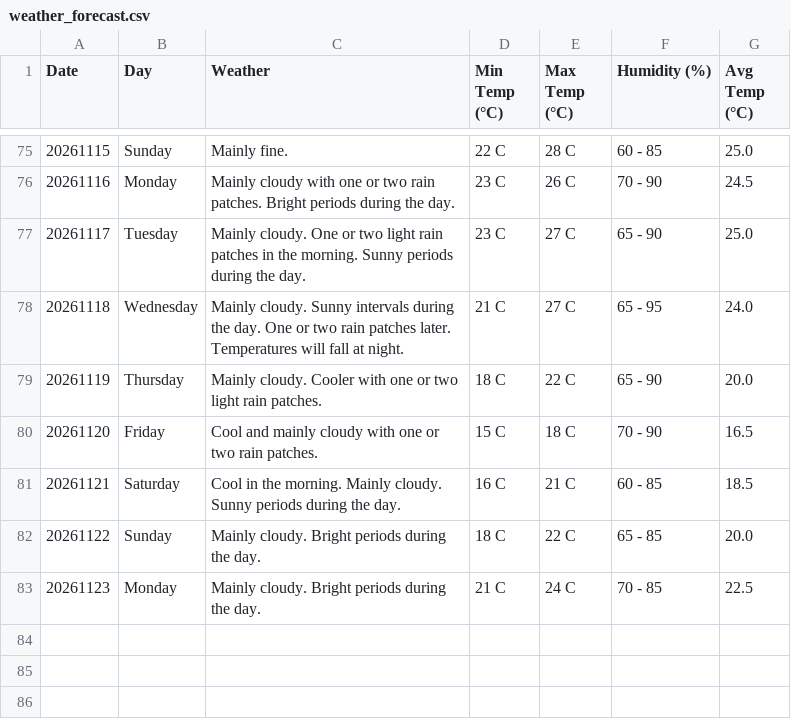
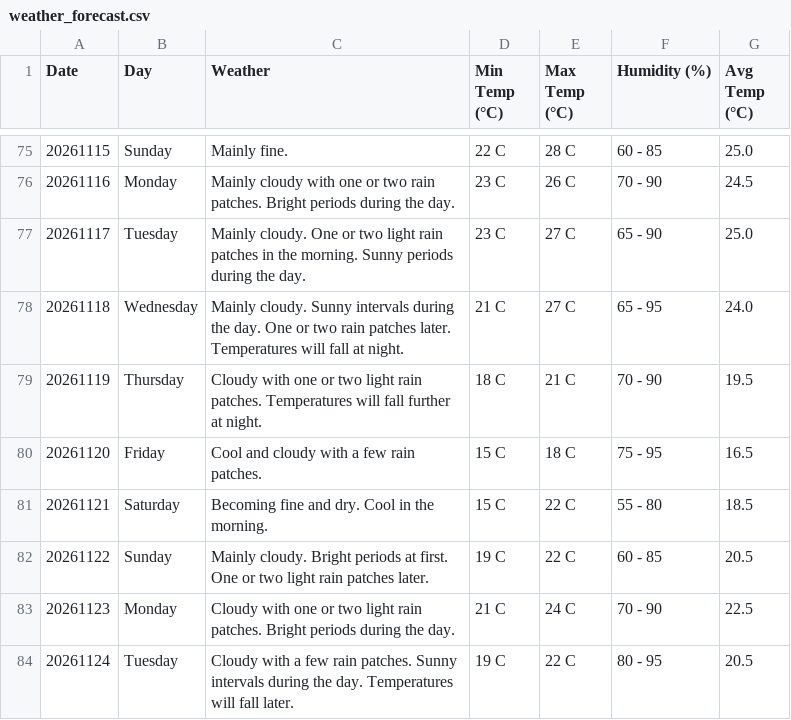
Before and after one commit to claymorewatchout-ops/weather-crawler, a CSV file: weather_forecast.csv, drawn as a sheet; only a part is shown, gaps mark what is left out.

```diff
--- a/weather_forecast.csv
+++ b/weather_forecast.csv
@@ -78,6 +78,7 @@ Date,Day,Weather,Min Temp (°C),Max Temp (°C),Humidity (%),Avg Temp (°C)
 20261118,Wednesday,Mainly cloudy. Sunny intervals during the day. One or two rain patches later. Temperatures will fall at night.,21 C,27 C,65 - 95,24.0
-20261119,Thursday,Mainly cloudy. Cooler with one or two light rain patches.,18 C,22 C,65 - 90,20.0
-20261120,Friday,Cool and mainly cloudy with one or two rain patches.,15 C,18 C,70 - 90,16.5
-20261121,Saturday,Cool in the morning. Mainly cloudy. Sunny periods during the day.,16 C,21 C,60 - 85,18.5
-20261122,Sunday,Mainly cloudy. Bright periods during the day.,18 C,22 C,65 - 85,20.0
-20261123,Monday,Mainly cloudy. Bright periods during the day.,21 C,24 C,70 - 85,22.5
+20261119,Thursday,Cloudy with one or two light rain patches. Temperatures will fall further at night.,18 C,21 C,70 - 90,19.5
+20261120,Friday,Cool and cloudy with a few rain patches.,15 C,18 C,75 - 95,16.5
+20261121,Saturday,Becoming fine and dry. Cool in the morning.,15 C,22 C,55 - 80,18.5
+20261122,Sunday,Mainly cloudy. Bright periods at first. One or two light rain patches later.,19 C,22 C,60 - 85,20.5
+20261123,Monday,Cloudy with one or two light rain patches. Bright periods during the day.,21 C,24 C,70 - 90,22.5
+20261124,Tuesday,Cloudy with a few rain patches. Sunny intervals during the day. Temperatures will fall later.,19 C,22 C,80 - 95,20.5
```
